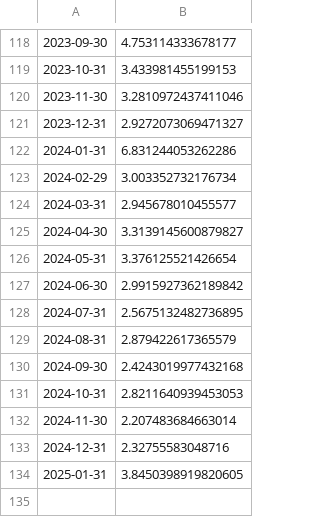
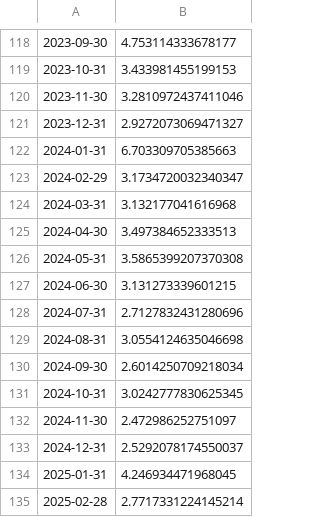
Before and after one commit to kaboya19/streamlit-inflation, a CSV file: aylık.csv, drawn as a sheet; only a part is shown, gaps mark what is left out.

```diff
--- a/aylık.csv
+++ b/aylık.csv
@@ -121,14 +121,15 @@
 2023-12-31,2.9272073069471327
-2024-01-31,6.831244053262286
-2024-02-29,3.003352732176734
-2024-03-31,2.945678010455577
-2024-04-30,3.3139145600879827
-2024-05-31,3.376125521426654
-2024-06-30,2.9915927362189842
-2024-07-31,2.5675132482736895
-2024-08-31,2.879422617365579
-2024-09-30,2.4243019977432168
-2024-10-31,2.8211640939453053
-2024-11-30,2.207483684663014
-2024-12-31,2.32755583048716
-2025-01-31,3.8450398919820605
+2024-01-31,6.703309705385663
+2024-02-29,3.1734720032340347
+2024-03-31,3.132177041616968
+2024-04-30,3.497384652333513
+2024-05-31,3.5865399207370308
+2024-06-30,3.131273339601215
+2024-07-31,2.7127832431280696
+2024-08-31,3.0554124635046698
+2024-09-30,2.6014250709218034
+2024-10-31,3.0242777830625345
+2024-11-30,2.472986252751097
+2024-12-31,2.5292078174550037
+2025-01-31,4.246934471968045
+2025-02-28,2.7717331224145214
```
Also changed, not shown: modelaylık.csv, yıllıktahmin.csv, 1 other file.
